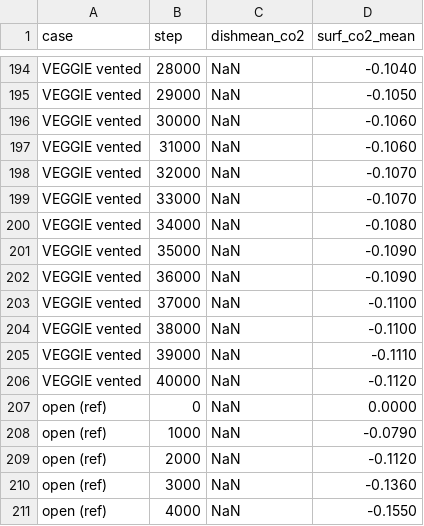
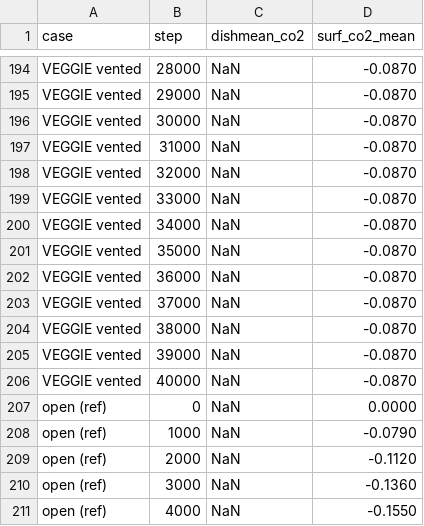
Before and after one commit to dr-richard-barker/Photorespiration_multiomics_microgravity, a CSV file: data/lunarleaf/T7_hardware_timeseries.csv, drawn as a sheet; only a part is shown, gaps mark what is left out; the diff covers the shown part only; the diff names each change by its address in the sheet, - before the commit and + after, or states it on an @@ line.

```diff
--- a/data/lunarleaf/T7_hardware_timeseries.csv
+++ b/data/lunarleaf/T7_hardware_timeseries.csv
-D194 (surf_co2_mean): -0.1040
+D194 (surf_co2_mean): -0.0870
-D195 (surf_co2_mean): -0.1050
+D195 (surf_co2_mean): -0.0870
-D196:D197 (surf_co2_mean): -0.1060
+D196:D197 (surf_co2_mean): -0.0870
-D198:D199 (surf_co2_mean): -0.1070
+D198:D199 (surf_co2_mean): -0.0870
-D200 (surf_co2_mean): -0.1080
+D200 (surf_co2_mean): -0.0870
-D201:D202 (surf_co2_mean): -0.1090
+D201:D202 (surf_co2_mean): -0.0870
-D203:D204 (surf_co2_mean): -0.1100
+D203:D204 (surf_co2_mean): -0.0870
-D205 (surf_co2_mean): -0.1110
+D205 (surf_co2_mean): -0.0870
-D206 (surf_co2_mean): -0.1120
+D206 (surf_co2_mean): -0.0870
```
Also changed, not shown: 27 edited cells elsewhere in this file, data/lunarleaf/T10_hardware_by_scale.csv, 10 other files.
